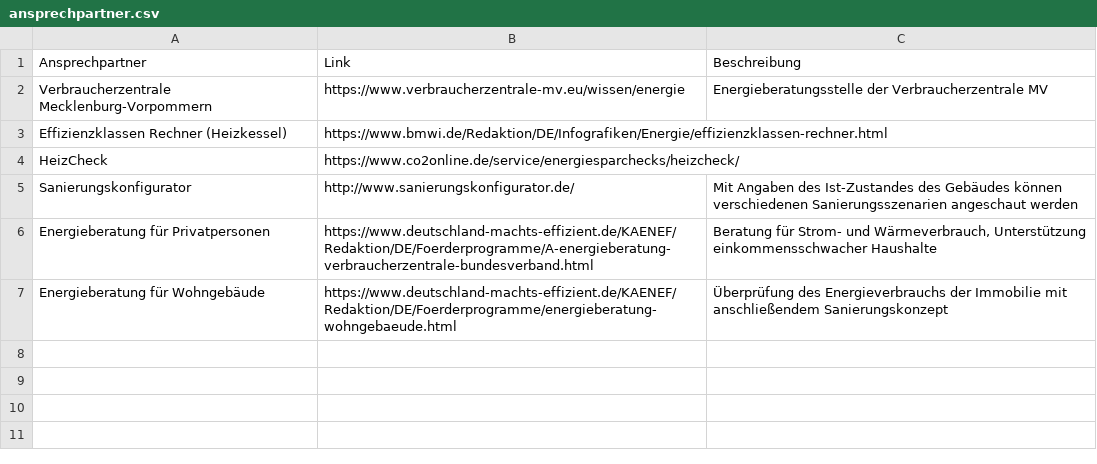
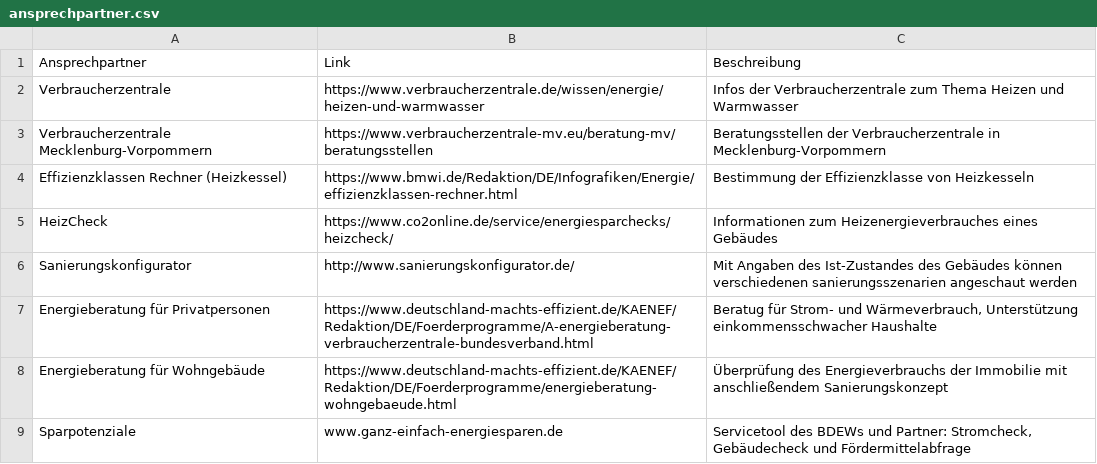
Before and after one commit to rl-institut/WAM_APP_stemp_mv, a CSV file: texts/ansprechpartner.csv, drawn as a sheet.

Commit message:
Addresses updated

```diff
--- a/texts/ansprechpartner.csv
+++ b/texts/ansprechpartner.csv
@@ -1,7 +1,9 @@
 Ansprechpartner;Link;Beschreibung
-Verbraucherzentrale Mecklenburg-Vorpommern;https://www.verbraucherzentrale-mv.eu/wissen/energie;Energieberatungsstelle der Verbraucherzentrale MV
-Effizienzklassen Rechner (Heizkessel);https://www.bmwi.de/Redaktion/DE/Infografiken/Energie/effizienzklassen-rechner.html;
-HeizCheck;https://www.co2online.de/service/energiesparchecks/heizcheck/;
-Sanierungskonfigurator;http://www.sanierungskonfigurator.de/;Mit Angaben des Ist-Zustandes des Gebäudes können verschiedenen Sanierungsszenarien angeschaut werden
-Energieberatung für Privatpersonen;https://www.deutschland-machts-effizient.de/KAENEF/Redaktion/DE/Foerderprogramme/A-energieberatung-verbraucherzentrale-bundesverband.html;Beratung für Strom- und Wärmeverbrauch, Unterstützung einkommensschwacher Haushalte
+Verbraucherzentrale;https://www.verbraucherzentrale.de/wissen/energie/heizen-und-warmwasser;Infos der Verbraucherzentrale zum Thema Heizen und Warmwasser
+Verbraucherzentrale Mecklenburg-Vorpommern;https://www.verbraucherzentrale-mv.eu/beratung-mv/beratungsstellen;Beratungsstellen der Verbraucherzentrale in Mecklenburg-Vorpommern
+Effizienzklassen Rechner (Heizkessel);https://www.bmwi.de/Redaktion/DE/Infografiken/Energie/effizienzklassen-rechner.html;Bestimmung der Effizienzklasse von Heizkesseln
+HeizCheck;https://www.co2online.de/service/energiesparchecks/heizcheck/;Informationen zum Heizenergieverbrauches eines Gebäudes
+Sanierungskonfigurator;http://www.sanierungskonfigurator.de/;Mit Angaben des Ist-Zustandes des Gebäudes können verschiedenen sanierungsszenarien angeschaut werden
+Energieberatung für Privatpersonen;https://www.deutschland-machts-effizient.de/KAENEF/Redaktion/DE/Foerderprogramme/A-energieberatung-verbraucherzentrale-bundesverband.html;Beratug für Strom- und Wärmeverbrauch, Unterstützung einkommensschwacher Haushalte
 Energieberatung für Wohngebäude;https://www.deutschland-machts-effizient.de/KAENEF/Redaktion/DE/Foerderprogramme/energieberatung-wohngebaeude.html;Überprüfung des Energieverbrauchs der Immobilie mit anschließendem Sanierungskonzept
+Sparpotenziale ;www.ganz-einfach-energiesparen.de;Servicetool des BDEWs und Partner: Stromcheck, Gebäudecheck und Fördermittelabfrage
```
